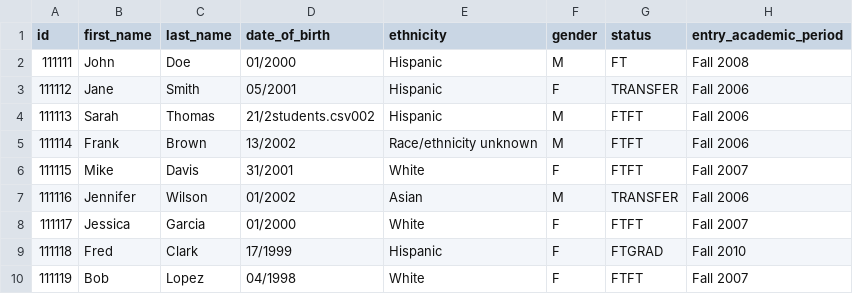
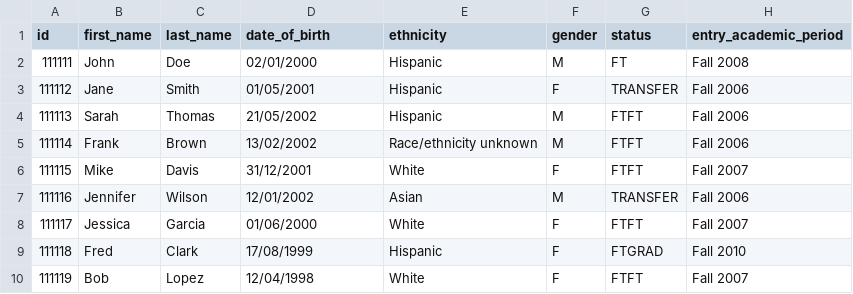
Before and after one commit to Normanpabon/SheetToDB, a CSV file: SheetToDb/Data/students.csv, drawn as a sheet; only a part is shown; the diff names each change by its address in the sheet, - before the commit and + after, or states it on an @@ line.

Commit message:
Implementacion Inicial DateToISO
Implementacion inicial para fechas en formatos mas comunes.
- TODO: aclarar situacion con fechas inciertas como "01/2003" o "Summer 2005"

```diff
--- a/SheetToDb/Data/students.csv
+++ b/SheetToDb/Data/students.csv
-D2 (date_of_birth): 01/2000
+D2 (date_of_birth): 02/01/2000
-D3 (date_of_birth): 05/2001
+D3 (date_of_birth): 01/05/2001
-D4 (date_of_birth): 21/2students.csv002
+D4 (date_of_birth): 21/05/2002
-D5 (date_of_birth): 13/2002
+D5 (date_of_birth): 13/02/2002
-D6 (date_of_birth): 31/2001
+D6 (date_of_birth): 31/12/2001
-D7 (date_of_birth): 01/2002
+D7 (date_of_birth): 12/01/2002
-D8 (date_of_birth): 01/2000
+D8 (date_of_birth): 01/06/2000
-D9 (date_of_birth): 17/1999
+D9 (date_of_birth): 17/08/1999
-D10 (date_of_birth): 04/1998
+D10 (date_of_birth): 12/04/1998
```
Also changed, not shown: 1 other file.
